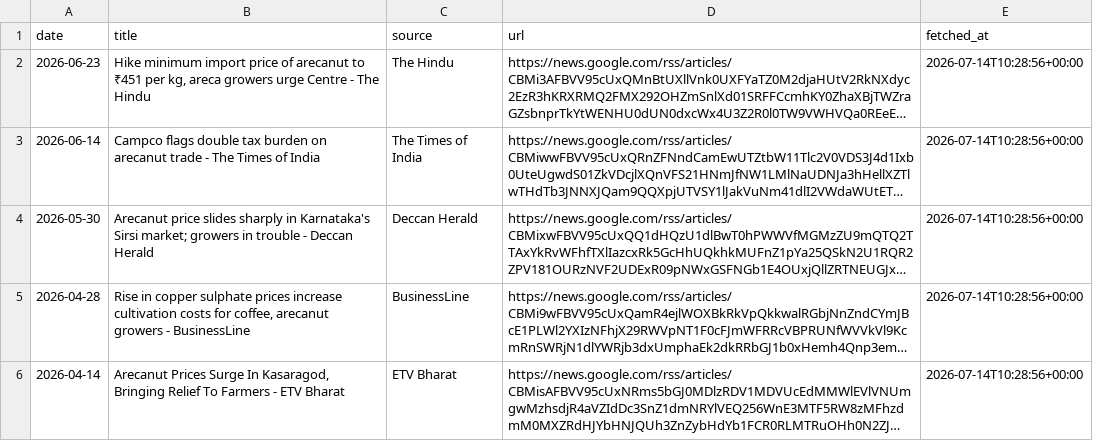
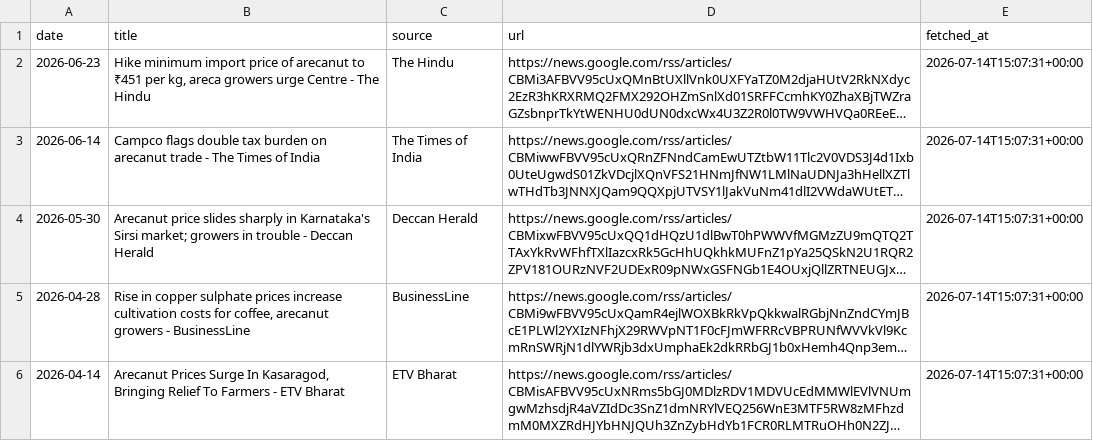
Before and after one commit to achuthpv/malabar-mandi-prices, a CSV file: data/news/arecanut.csv, drawn as a sheet; long unchanged cells end in …; the diff names each change by its address in the sheet, - before the commit and + after, or states it on an @@ line.

```diff
--- a/data/news/arecanut.csv
+++ b/data/news/arecanut.csv
-E2:E6 (fetched_at): 2026-07-14T10:28:56+00:00
+E2:E6 (fetched_at): 2026-07-14T15:07:31+00:00
```
Also changed, not shown: data/prices/arecanut/2026.csv, data/prices/black-pepper/2026.csv, 7 other files.
